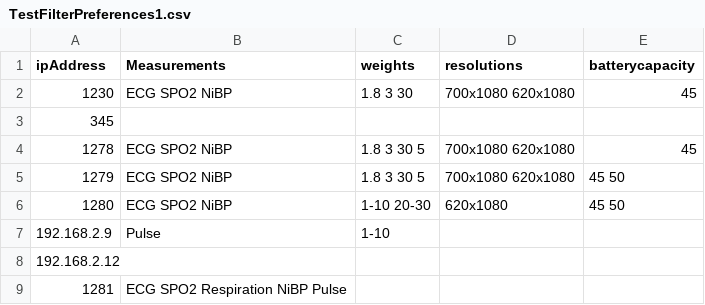
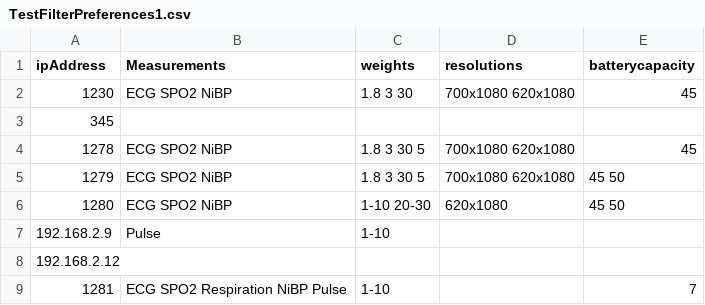
Before and after one commit to Engin-Boot/assist-purchase-s21b4, a CSV file: Segment1_API/BackendTests/TestFilterPreferences1.csv, drawn as a sheet.

```diff
--- a/Segment1_API/BackendTests/TestFilterPreferences1.csv
+++ b/Segment1_API/BackendTests/TestFilterPreferences1.csv
@@ -8,2 +8,2 @@ ipAddress,Measurements,weights,resolutions,batterycapacity
 192.168.2.12,,,,
-1281,ECG SPO2 Respiration NiBP Pulse,,,
+1281,ECG SPO2 Respiration NiBP Pulse,1-10,,7
```
Also changed, not shown: Segment1_API/Backend/Devices.csv, Segment1_API/Backend/FilterPreferences.csv, 23 other files.
